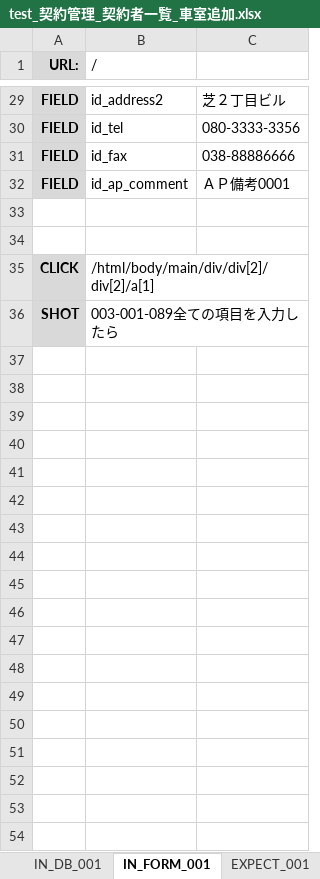
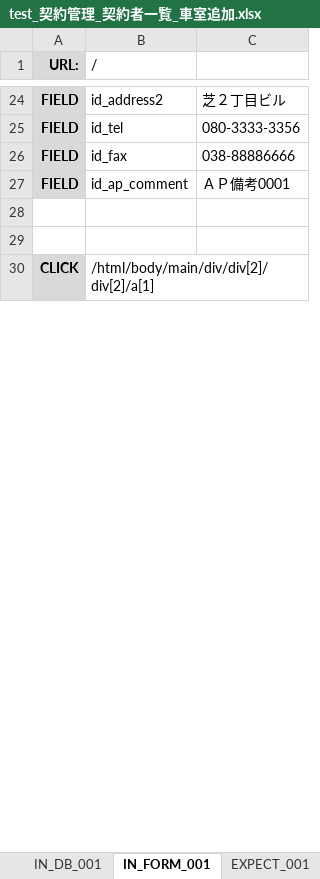
Before and after one commit to ebusiness/areaparking-test, an Excel workbook: test_契約管理/test_契約管理_契約者一覧_車室追加.xlsx, sheet IN_FORM_001, drawn as a sheet; only a part is shown, gaps mark what is left out; values as stored, in another font and other column widths than the file's, no borders; charts and pictures not drawn; the diff covers the shown part only; the diff names each change by its address in the sheet, - before the commit and + after, or states it on an @@ line.

```diff
--- a/test_契約管理/test_契約管理_契約者一覧_車室追加.xlsx (sheet IN_FORM_001)
+++ b/test_契約管理/test_契約管理_契約者一覧_車室追加.xlsx (sheet IN_FORM_001)
-row 36: SHOT | 003-001-089全ての項目を入力したら
-row 37: (empty)
-row 38: (empty)
-row 39: (empty)
-row 40: (empty)
-row 41: (empty)
-row 42: (empty)
-row 43: (empty)
-row 44: (empty)
-row 45: (empty)
-row 46: (empty)
-row 47: (empty)
-row 48: (empty)
-row 49: (empty)
-row 50: (empty)
-row 51: (empty)
-row 52: (empty)
-row 53: (empty)
-row 54: (empty)
```
Also changed, not shown: 89 removed rows and 3 edited cells elsewhere in this sheet, sheet IN_DB_001, sheet EXPECT_002, sheet EXPECT_001, sheet IN_FORM_002, sheet テストケース, other sheet tabs, charts or pictures.
